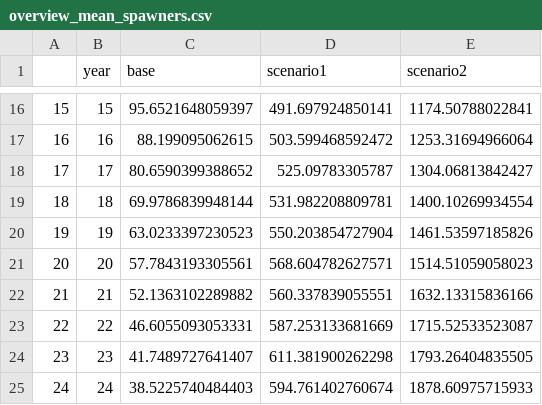
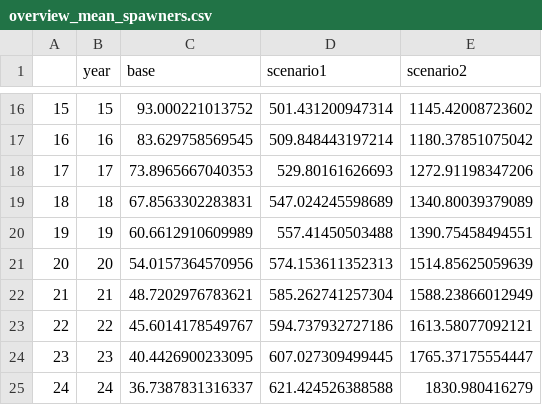
Before and after one commit to KingCounty-Science/Kokanee_LCM, a CSV file: Output/overview_mean_spawners.csv, drawn as a sheet; only a part is shown, gaps mark what is left out; the diff covers the shown part only.

```diff
--- a/Output/overview_mean_spawners.csv
+++ b/Output/overview_mean_spawners.csv
@@ -16,10 +16,10 @@
-"15",15,95.6521648059397,491.697924850141,1174.50788022841
-"16",16,88.199095062615,503.599468592472,1253.31694966064
-"17",17,80.6590399388652,525.09783305787,1304.06813842427
-"18",18,69.9786839948144,531.982208809781,1400.10269934554
-"19",19,63.0233397230523,550.203854727904,1461.53597185826
-"20",20,57.7843193305561,568.604782627571,1514.51059058023
-"21",21,52.1363102289882,560.337839055551,1632.13315836166
-"22",22,46.6055093053331,587.253133681669,1715.52533523087
-"23",23,41.7489727641407,611.381900262298,1793.26404835505
-"24",24,38.5225740484403,594.761402760674,1878.60975715933
+"15",15,93.000221013752,501.431200947314,1145.42008723602
+"16",16,83.629758569545,509.848443197214,1180.37851075042
+"17",17,73.8965667040353,529.80161626693,1272.91198347206
+"18",18,67.8563302283831,547.024245598689,1340.80039379089
+"19",19,60.6612910609989,557.41450503488,1390.75458494551
+"20",20,54.0157364570956,574.153611352313,1514.85625059639
+"21",21,48.7202976783621,585.262741257304,1588.23866012949
+"22",22,45.6014178549767,594.737932727186,1613.58077092121
+"23",23,40.4426900233095,607.027309499445,1765.37175554447
+"24",24,36.7387831316337,621.424526388588,1830.980416279
```
Also changed, not shown: 108 edited cells elsewhere in this file, Output/mean_spawners_base.csv, Output/mean_spawners_scenario1.csv, 5 other files.
